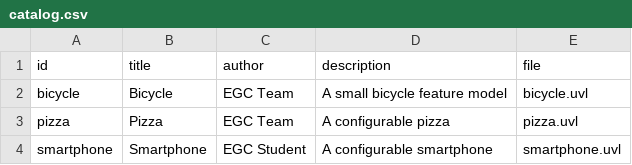
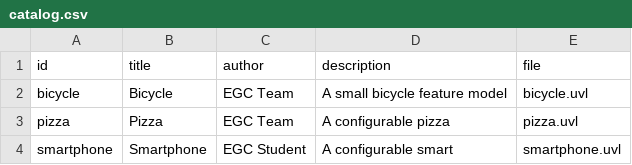
Before and after one commit to 60Manu82/minireto-01-uvl-cicd, a CSV file: catalog.csv, drawn as a sheet.

Commit message:
Cambio descripción

```diff
--- a/catalog.csv
+++ b/catalog.csv
@@ -3,2 +3,2 @@ bicycle,Bicycle,EGC Team,A small bicycle feature model,bicycle.uvl
 pizza,Pizza,EGC Team,A configurable pizza,pizza.uvl
-smartphone,Smartphone,EGC Student,A configurable smartphone,smartphone.uvl
+smartphone,Smartphone,EGC Student,A configurable smart,smartphone.uvl
```
